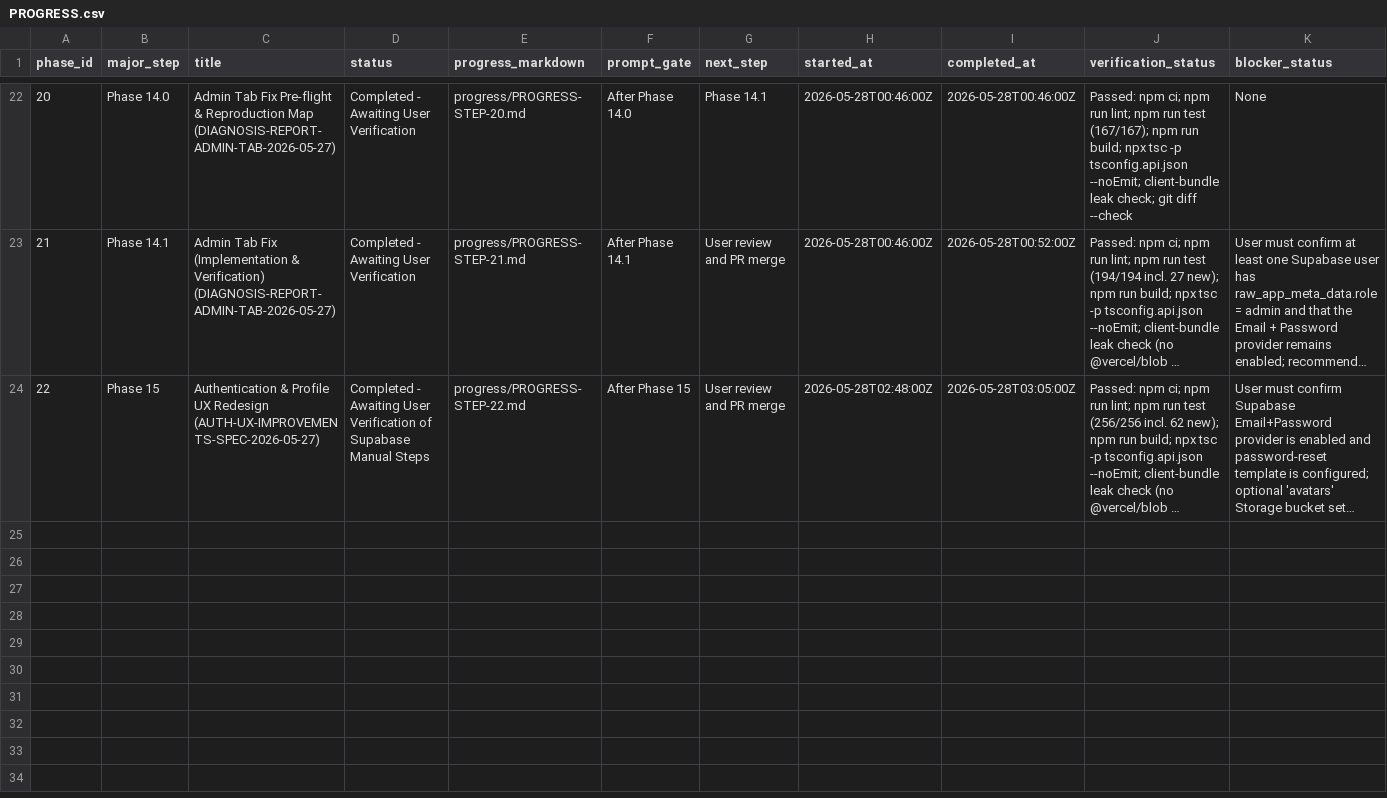
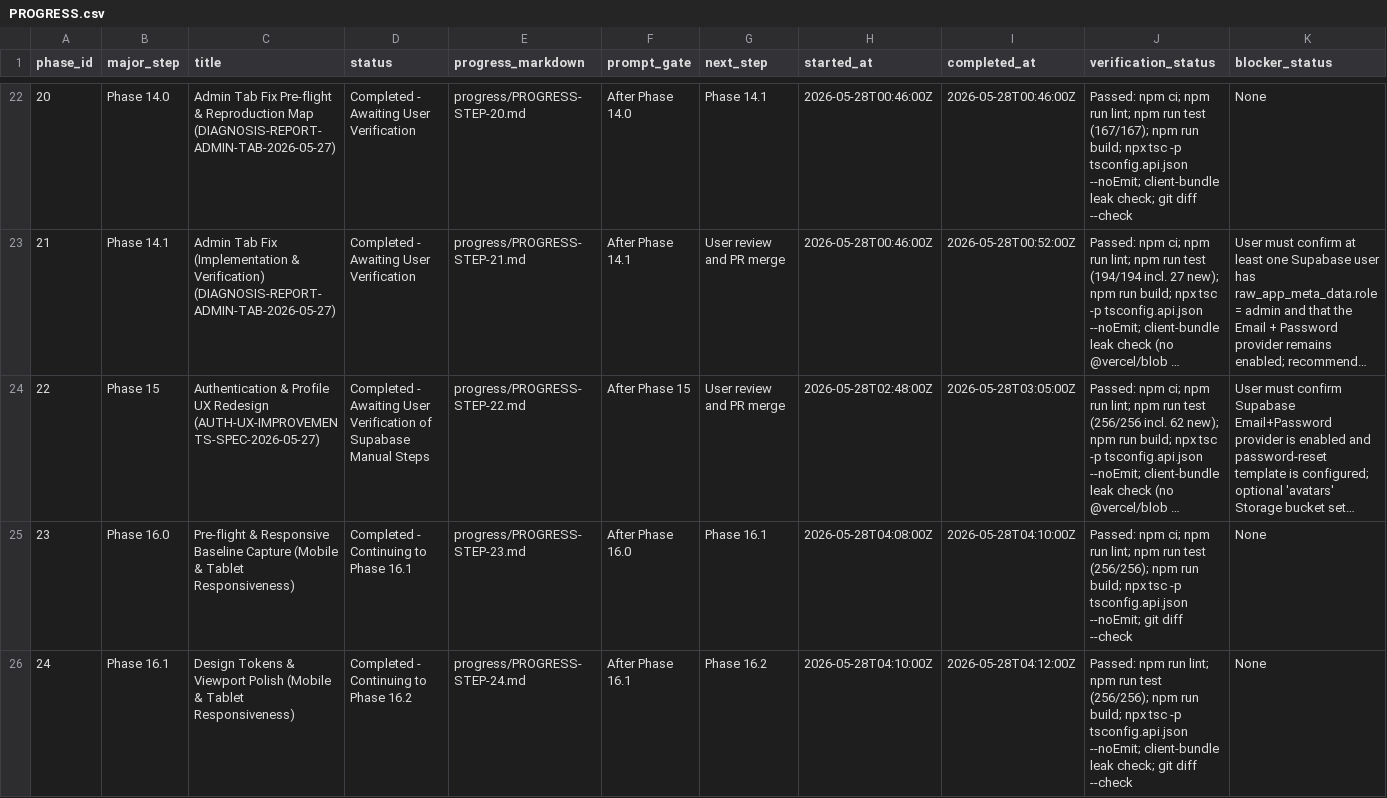
Before and after one commit to ryanjosephkamp/brrrdle, a CSV file: progress/PROGRESS.csv, drawn as a sheet; only a part is shown, gaps mark what is left out; long unchanged cells end in …; rows hold the shown columns only; the diff names each change by its address in the sheet, - before the commit and + after, or states it on an @@ line.

```diff
--- a/progress/PROGRESS.csv
+++ b/progress/PROGRESS.csv
+row 25: 23 | Phase 16.0 | Pre-flight & Responsive Baseline Capture (Mobile & Tablet Responsiveness) | Completed - Continuing to Phase 16.1 | progress/PROGRESS-STEP-23.md | After Phase 16.0 | Phase 16.1 | 2026-05-28T04:08:00Z | 2026-05-28T04:10:00Z | Passed: npm ci; npm run lint; npm run test (256/256); npm run build; npx tsc -p tsconfig.api.json --noEmit; git diff --check | None
+row 26: 24 | Phase 16.1 | Design Tokens & Viewport Polish (Mobile & Tablet Responsiveness) | Completed - Continuing to Phase 16.2 | progress/PROGRESS-STEP-24.md | After Phase 16.1 | Phase 16.2 | 2026-05-28T04:10:00Z | 2026-05-28T04:12:00Z | Passed: npm run lint; npm run test (256/256); npm run build; npx tsc -p tsconfig.api.json --noEmit; client-bundle leak check; git diff --check | None
```
Also changed, not shown: 6 other files.
